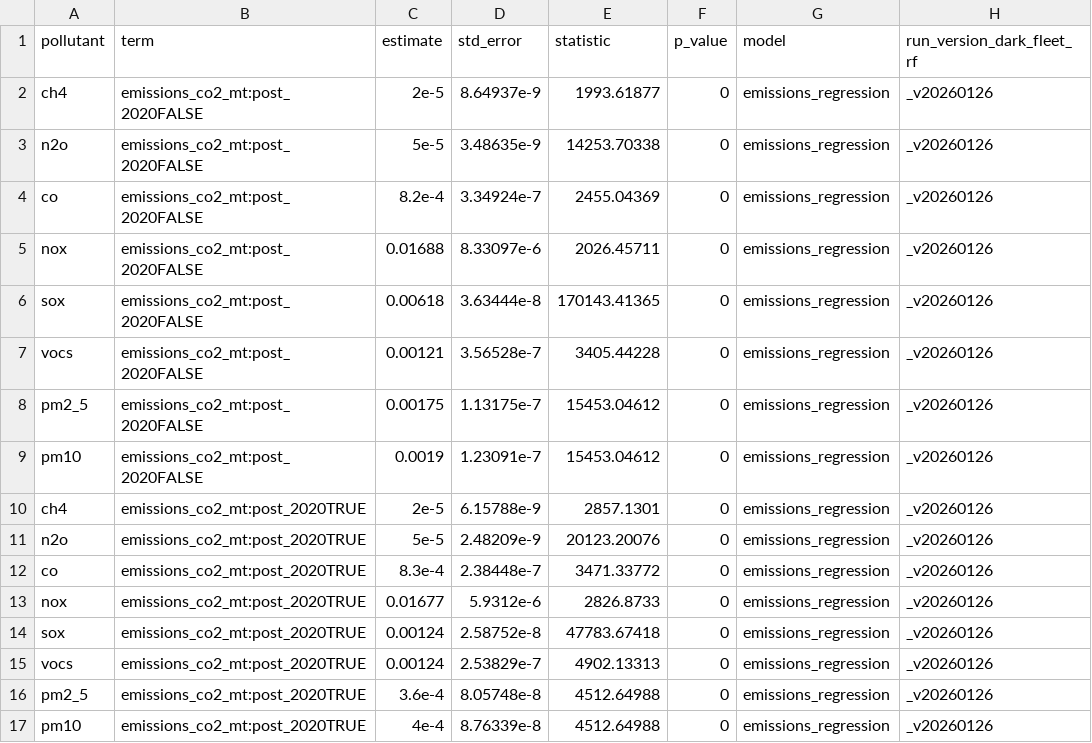
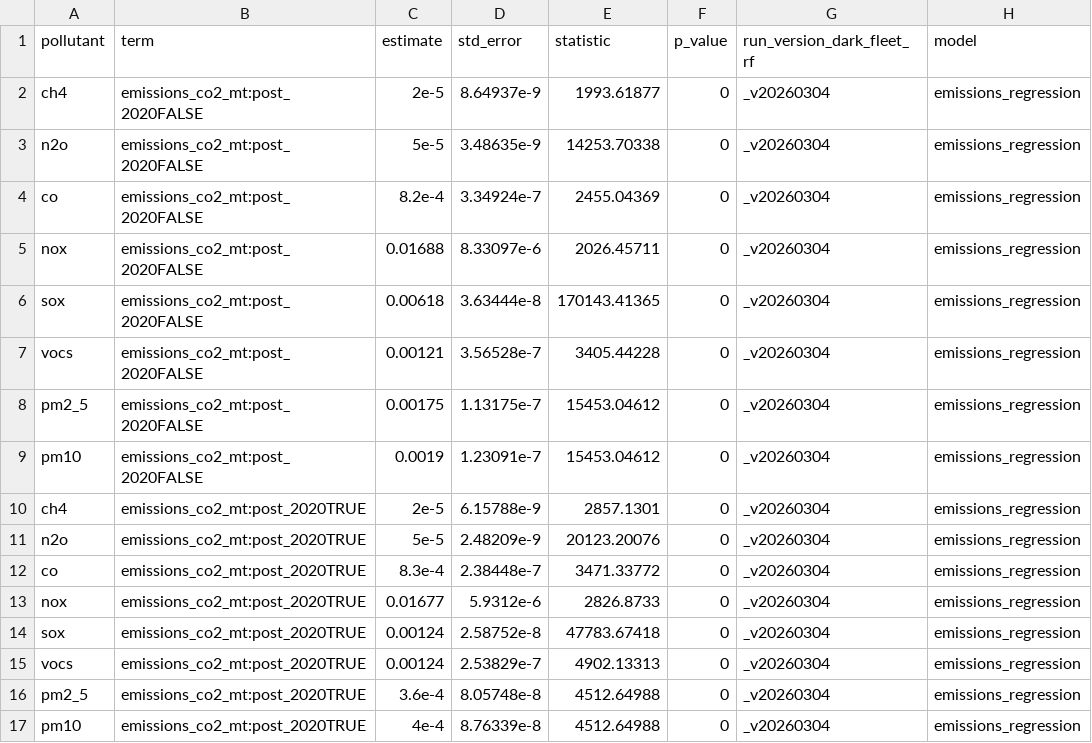
Before and after one commit to emlab-ucsb/paper-ocean-ghg, a CSV file: data/gfw/lm_other_gases_tidy_fit_stats.csv, drawn as a sheet; removed rows and columns are numbered as before the commit, all else as after; the diff names each change by its address in the sheet, - before the commit and + after, or states it on an @@ line.

```diff
--- a/data/gfw/lm_other_gases_tidy_fit_stats.csv
+++ b/data/gfw/lm_other_gases_tidy_fit_stats.csv
+column G (run_version_dark_fleet_rf), rows 2-17: all _v20260304
-column H (run_version_dark_fleet_rf), rows 2-17: all _v20260126
```
Also changed, not shown: data/gfw/monthly_aggregated_time_series.csv, data/gfw/number_s1_imaged_months_by_pixel.csv, 5 other files.
